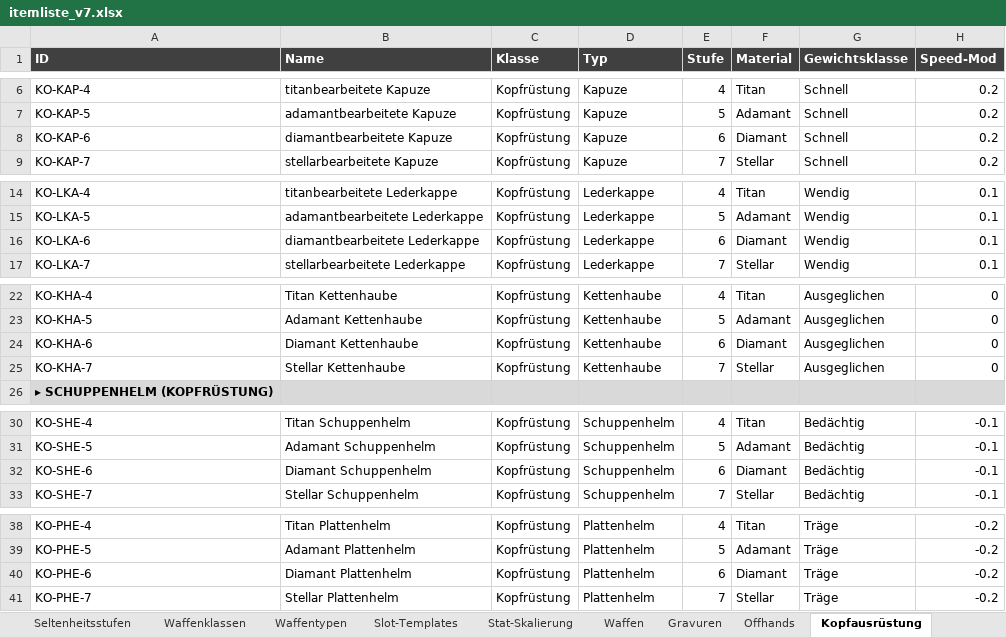
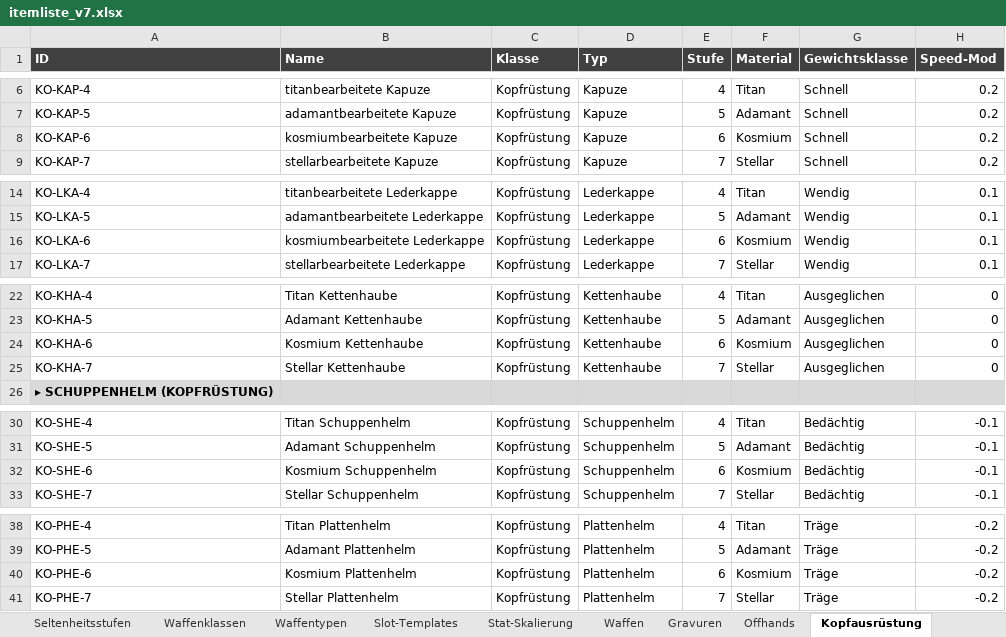
Before and after one commit to Longuspong/Axiom, an Excel workbook: data/itemliste_v7.xlsx, sheet Kopfausrüstung, drawn as a sheet; only a part is shown, gaps mark what is left out; values as stored, in another font and other column widths than the file's, no borders; the diff covers the shown part only; the diff names each change by its address in the sheet, - before the commit and + after, or states it on an @@ line.

```diff
--- a/data/itemliste_v7.xlsx (sheet Kopfausrüstung)
+++ b/data/itemliste_v7.xlsx (sheet Kopfausrüstung)
-B8 (Name): diamantbearbeitete Kapuze
+B8 (Name): kosmiumbearbeitete Kapuze
-F8 (Material): Diamant
+F8 (Material): Kosmium
-B16 (Name): diamantbearbeitete Lederkappe
+B16 (Name): kosmiumbearbeitete Lederkappe
-F16 (Material): Diamant
+F16 (Material): Kosmium
-B24 (Name): Diamant Kettenhaube
+B24 (Name): Kosmium Kettenhaube
-F24 (Material): Diamant
+F24 (Material): Kosmium
-B32 (Name): Diamant Schuppenhelm
+B32 (Name): Kosmium Schuppenhelm
-F32 (Material): Diamant
+F32 (Material): Kosmium
-B40 (Name): Diamant Plattenhelm
+B40 (Name): Kosmium Plattenhelm
-F40 (Material): Diamant
+F40 (Material): Kosmium
```
Also changed, not shown: 4 edited cells elsewhere in this sheet, sheet Waffen, sheet Offhands, sheet Körperausrüstung, sheet Fußausrüstung, sheet Slot-Templates, sheet Gravuren, 1 more sheet, 7 other files.
